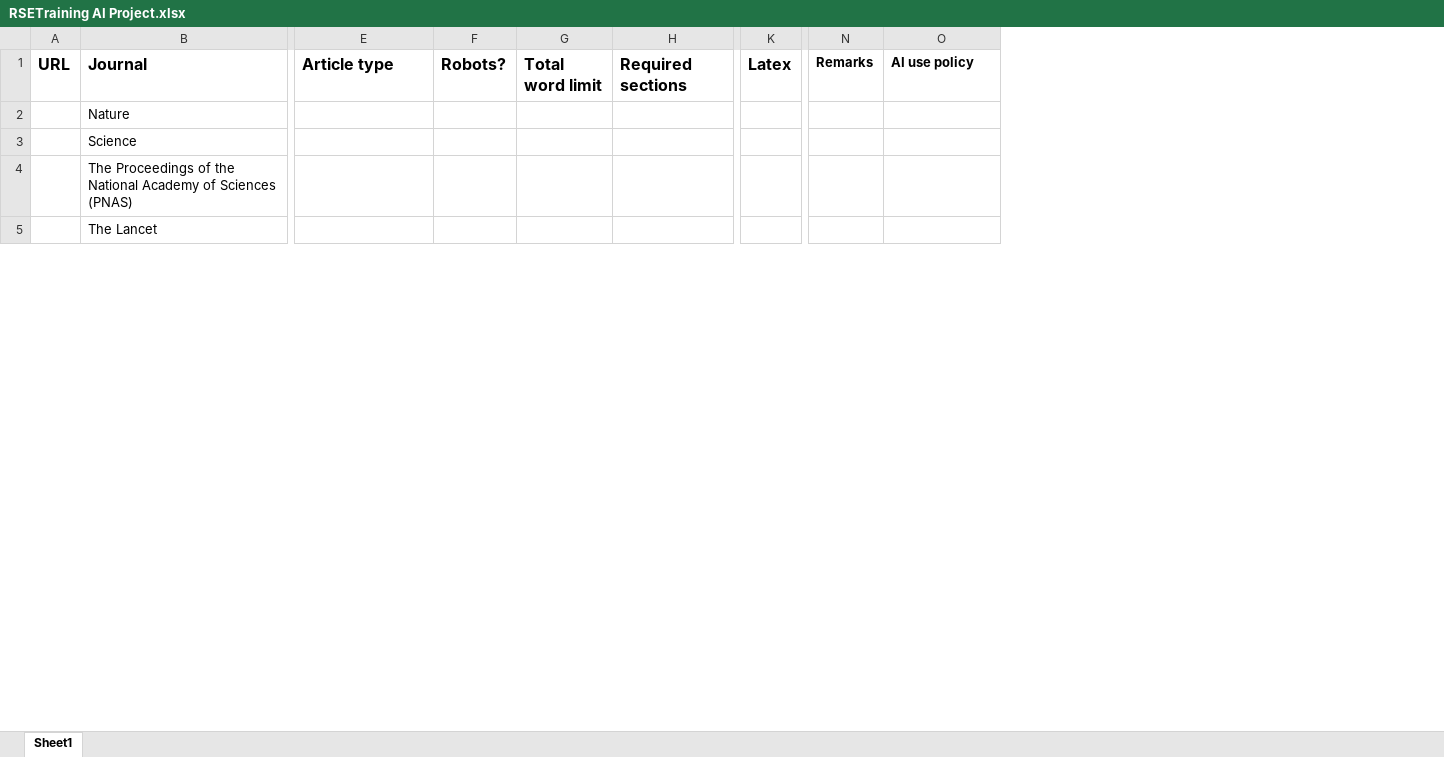
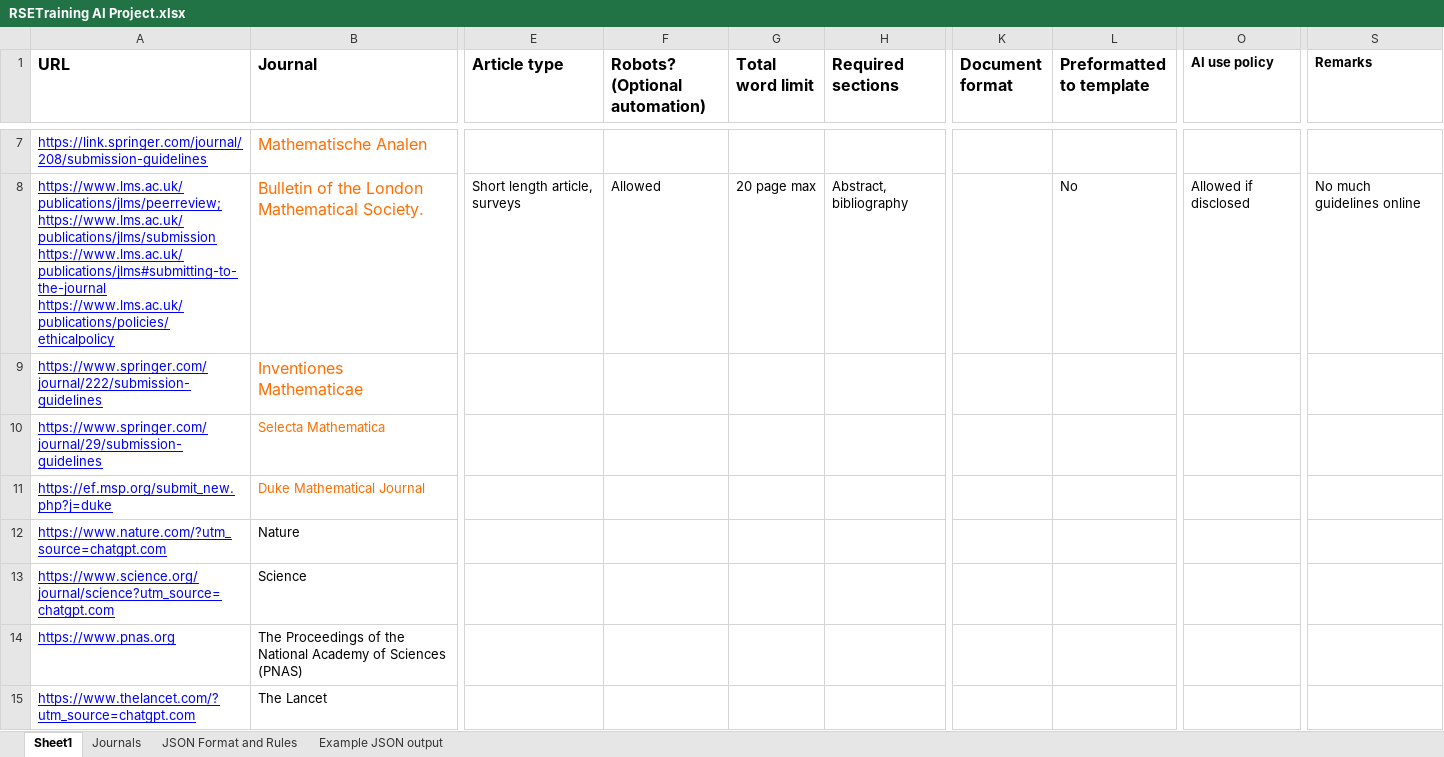
Before and after one commit to Dqixol/oxford-apc-finder, an Excel workbook: submission_guidelines/docs/RSETraining AI Project.xlsx, sheet Sheet1, drawn as a sheet; only a part is shown, gaps mark what is left out; values as stored, in another font and other column widths than the file's, no borders; charts and pictures not drawn; removed rows and columns are numbered as before the commit, all else as after; rows hold the shown columns only; the diff covers the shown part only; the diff names each change by its address in the sheet, - before the commit and + after, or states it on an @@ line.

```diff
--- a/submission_guidelines/docs/RSETraining AI Project.xlsx (sheet Sheet1)
+++ b/submission_guidelines/docs/RSETraining AI Project.xlsx (sheet Sheet1)
+sheet tab: Journals
+sheet tab: JSON Format and Rules
+sheet tab: Example JSON output
-column A (URL), empty
+column A (URL), rows 12-15: https://www.nature.com/?utm_source=chatgpt.com | https://www.science.org/journal/science?utm_source=chatgpt.com | https://www.pnas.org | https://www.thelancet.com/?utm_source=chatgpt.com
-column F (Robots?), empty
+column F (Robots? (Optional automation)), empty
-column K (Latex), empty
+column K (Document format), empty
+column L (Preformatted to template), empty
-column N (Remarks), empty
+column S (Remarks), empty
+row 7: https://link.springer.com/journal/208/submission-guidelines | Mathematische Analen
+row 8: https://www.lms.ac.uk/publications/jlms/peerreview; https://www.lms.ac.uk/publications/jlms/submission https://www.lms.ac.uk/publications/jlms#submitting-to-the-journal https://www.lms.ac.uk/publications/policies/ethicalpolicy | Bulletin of the London Mathematical Society. | Short length article, surveys | Allowed | 20 page max | Abstract, bibliography |  | No | Allowed if disclosed | No much guidelines online
+row 9: https://www.springer.com/journal/222/submission-guidelines | Inventiones Mathematicae
+row 10: https://www.springer.com/journal/29/submission-guidelines | Selecta Mathematica
+row 11: https://ef.msp.org/submit_new.php?j=duke | Duke Mathematical Journal
```
Also changed, not shown: 19 added rows elsewhere in this sheet, charts or pictures.
